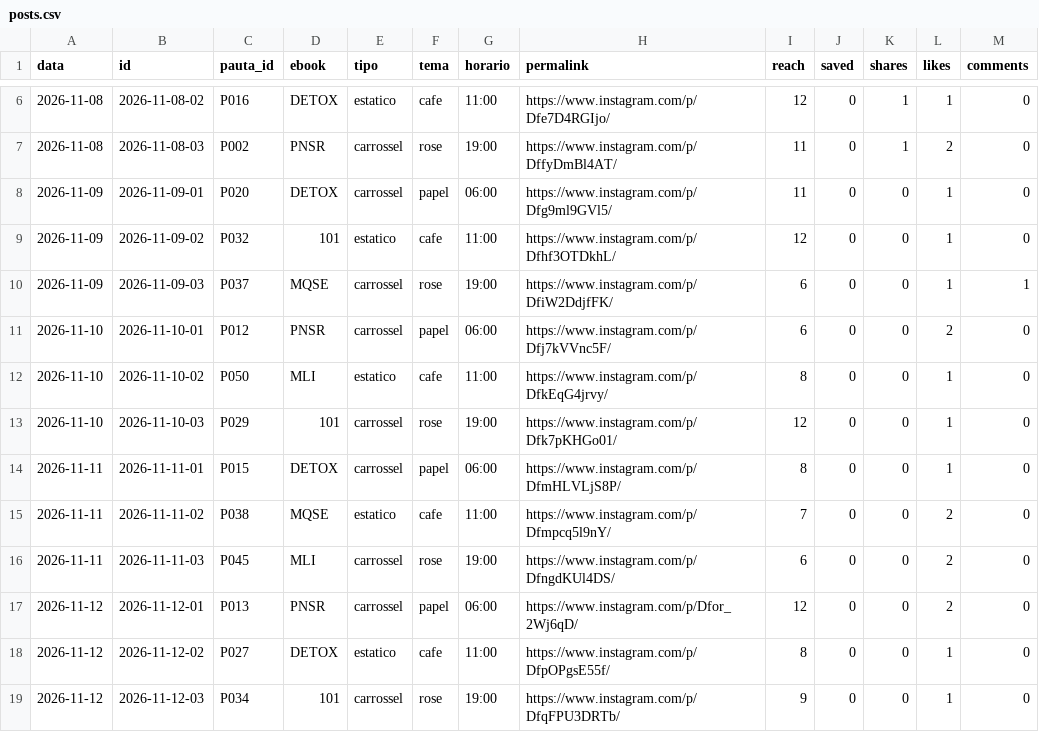
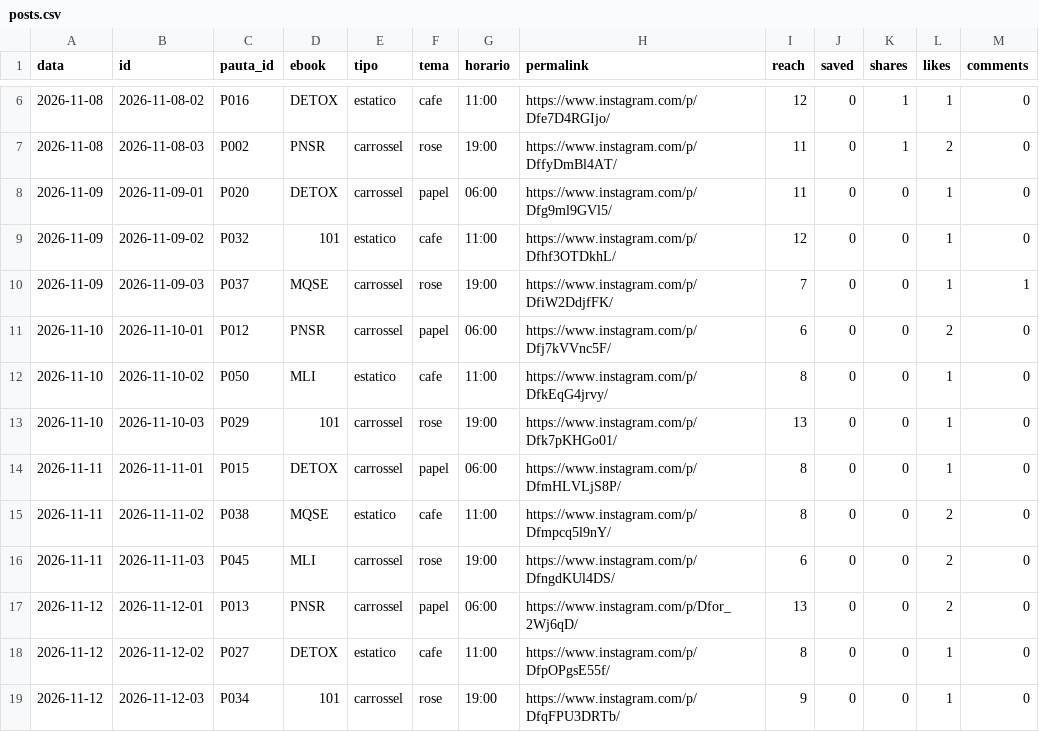
Before and after one commit to jordanobvivan97/promessa-auto, a CSV file: metricas/posts.csv, drawn as a sheet; only a part is shown, gaps mark what is left out; the diff covers the shown part only.

Commit message:
Metricas 2026-11-23

```diff
--- a/metricas/posts.csv
+++ b/metricas/posts.csv
@@ -9,10 +9,10 @@ data,id,pauta_id,ebook,tipo,tema,horario,permalink,reach,saved,shares,likes,comm
 2026-11-09,2026-11-09-02,P032,101,estatico,cafe,11:00,https://www.instagram.com/p/Dfhf3OTDkhL/,12,0,0,1,0
-2026-11-09,2026-11-09-03,P037,MQSE,carrossel,rose,19:00,https://www.instagram.com/p/DfiW2DdjfFK/,6,0,0,1,1
+2026-11-09,2026-11-09-03,P037,MQSE,carrossel,rose,19:00,https://www.instagram.com/p/DfiW2DdjfFK/,7,0,0,1,1
 2026-11-10,2026-11-10-01,P012,PNSR,carrossel,papel,06:00,https://www.instagram.com/p/Dfj7kVVnc5F/,6,0,0,2,0
 2026-11-10,2026-11-10-02,P050,MLI,estatico,cafe,11:00,https://www.instagram.com/p/DfkEqG4jrvy/,8,0,0,1,0
-2026-11-10,2026-11-10-03,P029,101,carrossel,rose,19:00,https://www.instagram.com/p/Dfk7pKHGo01/,12,0,0,1,0
+2026-11-10,2026-11-10-03,P029,101,carrossel,rose,19:00,https://www.instagram.com/p/Dfk7pKHGo01/,13,0,0,1,0
 2026-11-11,2026-11-11-01,P015,DETOX,carrossel,papel,06:00,https://www.instagram.com/p/DfmHLVLjS8P/,8,0,0,1,0
-2026-11-11,2026-11-11-02,P038,MQSE,estatico,cafe,11:00,https://www.instagram.com/p/Dfmpcq5l9nY/,7,0,0,2,0
+2026-11-11,2026-11-11-02,P038,MQSE,estatico,cafe,11:00,https://www.instagram.com/p/Dfmpcq5l9nY/,8,0,0,2,0
 2026-11-11,2026-11-11-03,P045,MLI,carrossel,rose,19:00,https://www.instagram.com/p/DfngdKUl4DS/,6,0,0,2,0
-2026-11-12,2026-11-12-01,P013,PNSR,carrossel,papel,06:00,https://www.instagram.com/p/Dfor_2Wj6qD/,12,0,0,2,0
+2026-11-12,2026-11-12-01,P013,PNSR,carrossel,papel,06:00,https://www.instagram.com/p/Dfor_2Wj6qD/,13,0,0,2,0
 2026-11-12,2026-11-12-02,P027,DETOX,estatico,cafe,11:00,https://www.instagram.com/p/DfpOPgsE55f/,8,0,0,1,0
```
Also changed, not shown: 4 added rows and 18 edited cells elsewhere in this file, 1 other file.
